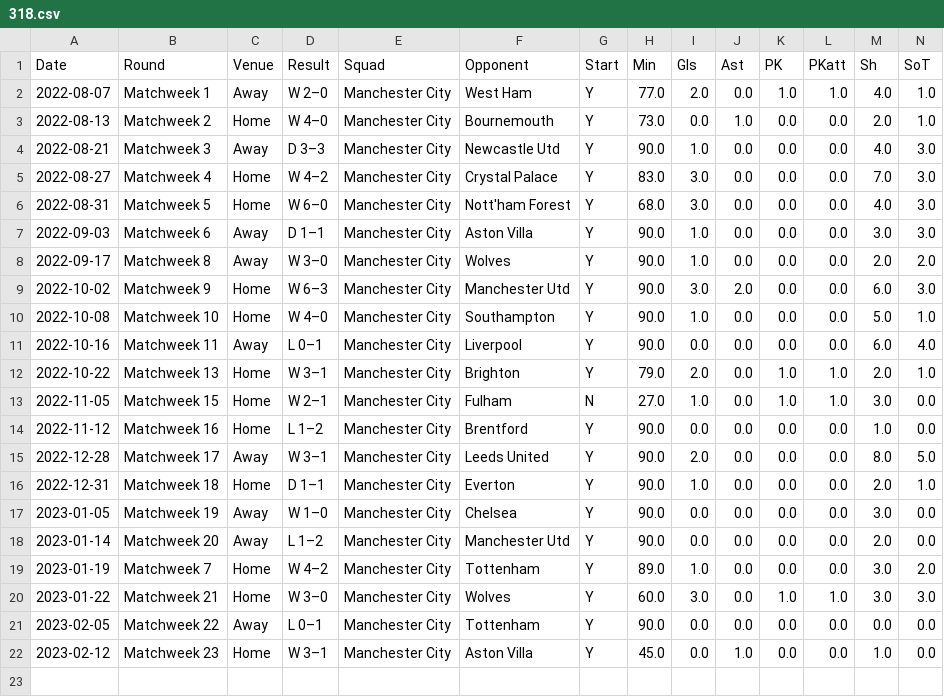
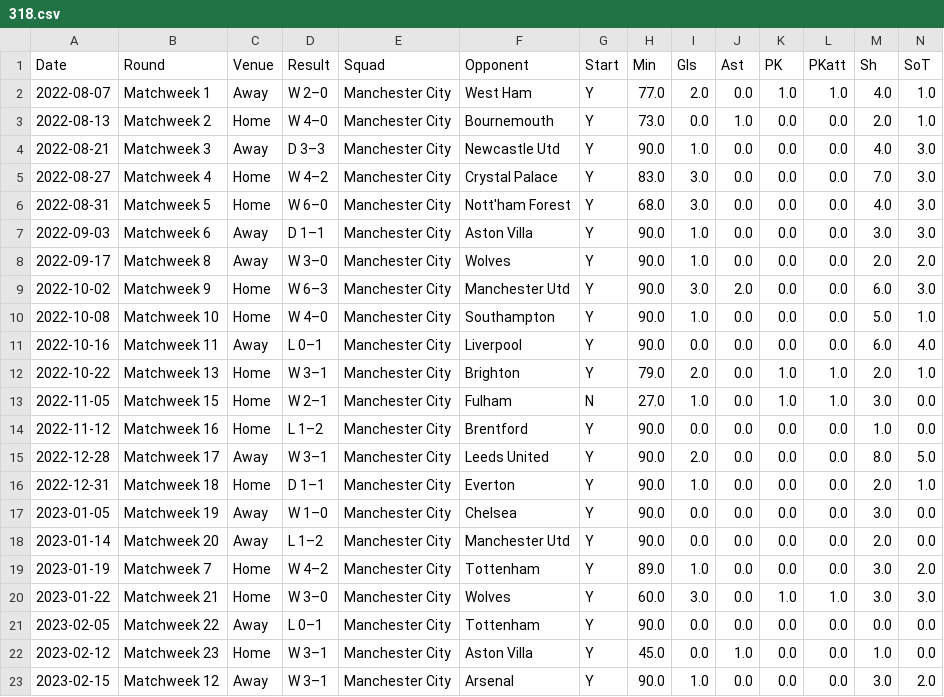
Before and after one commit to rafaelvchaves/fbref-scraper, a CSV file: data/match_logs/318.csv, drawn as a sheet; only a part is shown; rows hold the shown columns only; the diff names each change by its address in the sheet, - before the commit and + after, or states it on an @@ line.

```diff
--- a/data/match_logs/318.csv
+++ b/data/match_logs/318.csv
+row 23: 2023-02-15 | Matchweek 12 | Away | W 3–1 | Manchester City | Arsenal | Y | 90.0 | 1.0 | 0.0 | 0.0 | 0.0 | 3.0 | 2.0
```
Also changed, not shown: data/match_logs/3.csv, data/match_logs/311.csv, 26 other files.
